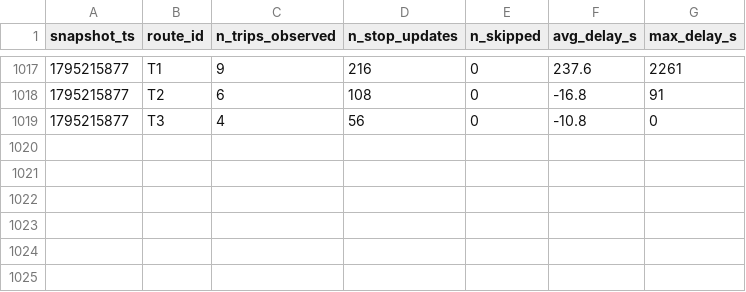
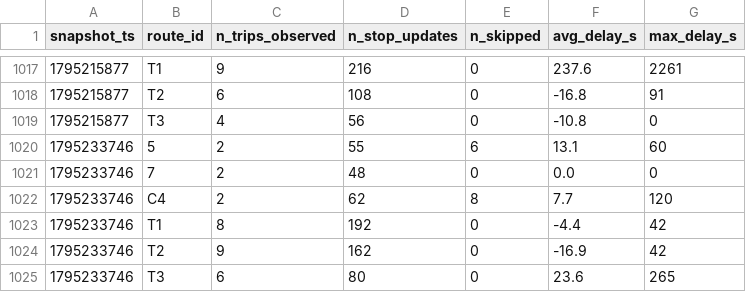
Before and after one commit to Warren-BI-Projet/TD2_DELIVERY_MANUAL_smart_mobility_lemans, a CSV file: data/history/route_delays_2026-11.csv, drawn as a sheet; only a part is shown, gaps mark what is left out.

```diff
--- a/data/history/route_delays_2026-11.csv
+++ b/data/history/route_delays_2026-11.csv
@@ -1019 +1019,7 @@ snapshot_ts,route_id,n_trips_observed,n_stop_updates,n_skipped,avg_delay_s,max_d
 1795215877,T3,4,56,0,-10.8,0
+1795233746,5,2,55,6,13.1,60
+1795233746,7,2,48,0,0.0,0
+1795233746,C4,2,62,8,7.7,120
+1795233746,T1,8,192,0,-4.4,42
+1795233746,T2,9,162,0,-16.9,42
+1795233746,T3,6,80,0,23.6,265
```
Also changed, not shown: 1 other file.
